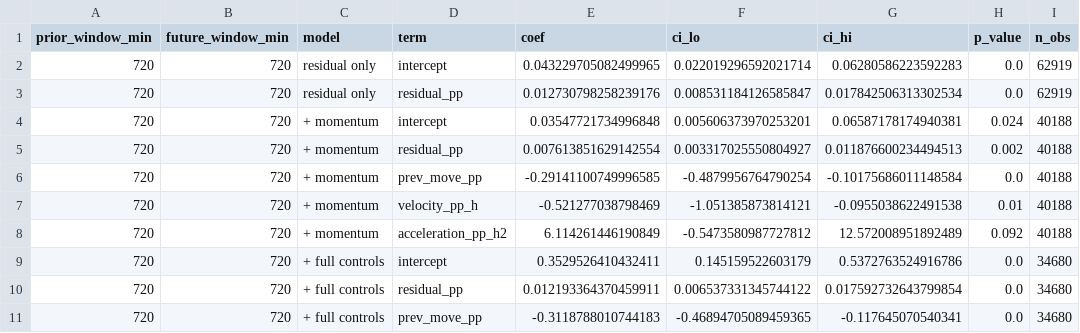
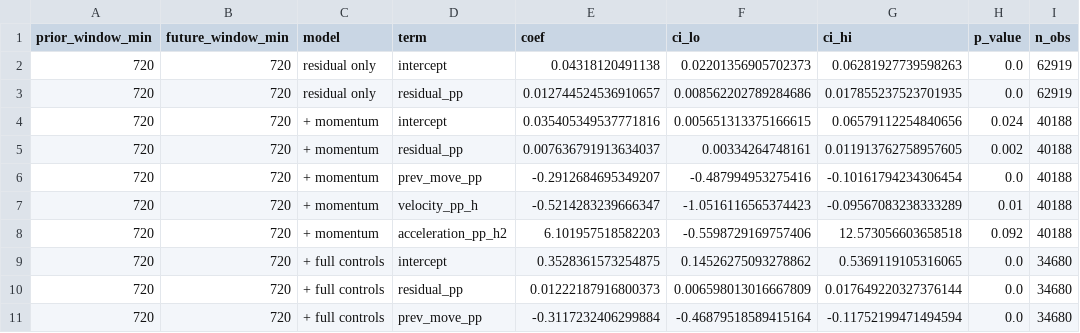
Before and after one commit to NevixAA/wowza_v11, a CSV file: output/v11_momentum_control.csv, drawn as a sheet; only a part is shown; the diff covers the shown part only; the diff names each change by its address in the sheet, - before the commit and + after, or states it on an @@ line.

```diff
--- a/output/v11_momentum_control.csv
+++ b/output/v11_momentum_control.csv
-E2 (coef): 0.043229705082499965
+E2 (coef): 0.04318120491138
-F2 (ci_lo): 0.022019296592021714
+F2 (ci_lo): 0.02201356905702373
-G2 (ci_hi): 0.06280586223592283
+G2 (ci_hi): 0.06281927739598263
-E3 (coef): 0.012730798258239176
+E3 (coef): 0.012744524536910657
-F3 (ci_lo): 0.008531184126585847
+F3 (ci_lo): 0.008562202789284686
-G3 (ci_hi): 0.017842506313302534
+G3 (ci_hi): 0.017855237523701935
-E4 (coef): 0.03547721734996848
+E4 (coef): 0.035405349537771816
-F4 (ci_lo): 0.005606373970253201
+F4 (ci_lo): 0.005651313375166615
-G4 (ci_hi): 0.06587178174940381
+G4 (ci_hi): 0.06579112254840656
-E5 (coef): 0.007613851629142554
+E5 (coef): 0.007636791913634037
-F5 (ci_lo): 0.003317025550804927
+F5 (ci_lo): 0.00334264748161
-G5 (ci_hi): 0.011876600234494513
+G5 (ci_hi): 0.011913762758957605
-E6 (coef): -0.29141100749996585
+E6 (coef): -0.2912684695349207
-F6 (ci_lo): -0.4879956764790254
+F6 (ci_lo): -0.487994953275416
-G6 (ci_hi): -0.10175686011148584
+G6 (ci_hi): -0.10161794234306454
-E7 (coef): -0.521277038798469
+E7 (coef): -0.5214283239666347
-F7 (ci_lo): -1.051385873814121
+F7 (ci_lo): -1.0516116565374423
-G7 (ci_hi): -0.0955038622491538
+G7 (ci_hi): -0.09567083238333289
-E8 (coef): 6.114261446190849
+E8 (coef): 6.101957518582203
-F8 (ci_lo): -0.5473580987727812
+F8 (ci_lo): -0.5598729169757406
-G8 (ci_hi): 12.572008951892489
+G8 (ci_hi): 12.573056603658518
-E9 (coef): 0.3529526410432411
+E9 (coef): 0.3528361573254875
-F9 (ci_lo): 0.145159522603179
+F9 (ci_lo): 0.14526275093278862
-G9 (ci_hi): 0.5372763524916786
+G9 (ci_hi): 0.5369119105316065
-E10 (coef): 0.012193364370459911
+E10 (coef): 0.01222187916800373
-F10 (ci_lo): 0.006537331345744122
+F10 (ci_lo): 0.006598013016667809
-G10 (ci_hi): 0.017592732643799854
+G10 (ci_hi): 0.017649220327376144
-E11 (coef): -0.3118788010744183
+E11 (coef): -0.3117232406299884
-F11 (ci_lo): -0.46894705089459365
+F11 (ci_lo): -0.46879518589415164
-G11 (ci_hi): -0.117645070540341
+G11 (ci_hi): -0.11752199471494594
```
Also changed, not shown: 54 edited cells elsewhere in this file, output/v11_graded.csv, output/v11_movement_by_league.csv, 20 other files.
